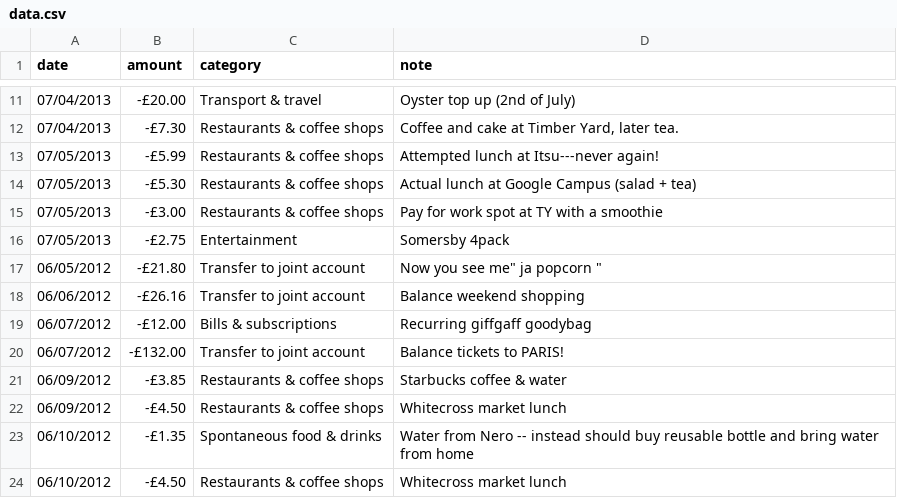
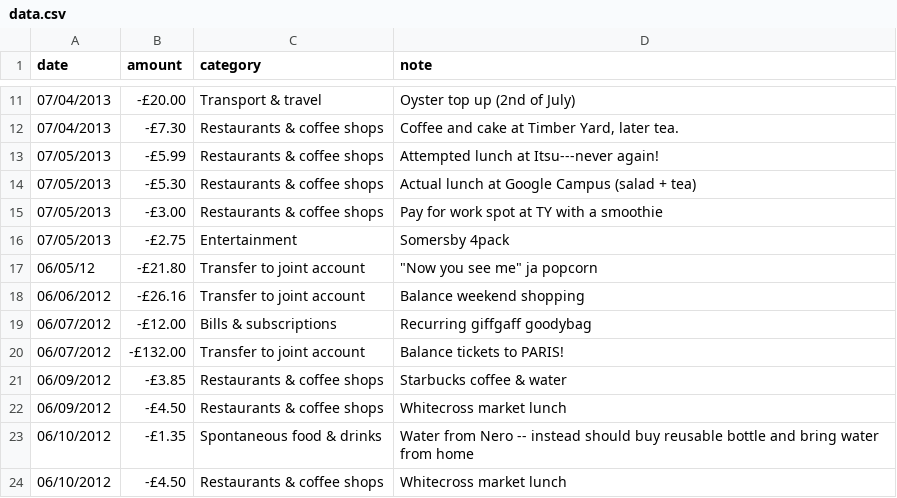
Before and after one commit to argentum47/Fio, a CSV file: public/data.csv, drawn as a sheet; only a part is shown, gaps mark what is left out.

Commit message:
Update data.csv

```diff
--- a/public/data.csv
+++ b/public/data.csv
@@ -16,3 +16,3 @@ date,amount,category,note
 07/05/2013,-£2.75,"Entertainment","Somersby 4pack"
-06/05/2012,-£21.80,"Transfer to joint account",""Now you see me" ja popcorn "
+06/05/12,-£21.80,"Transfer to joint account","""Now you see me"" ja popcorn "
 06/06/2012,-£26.16,"Transfer to joint account","Balance weekend shopping"
```
